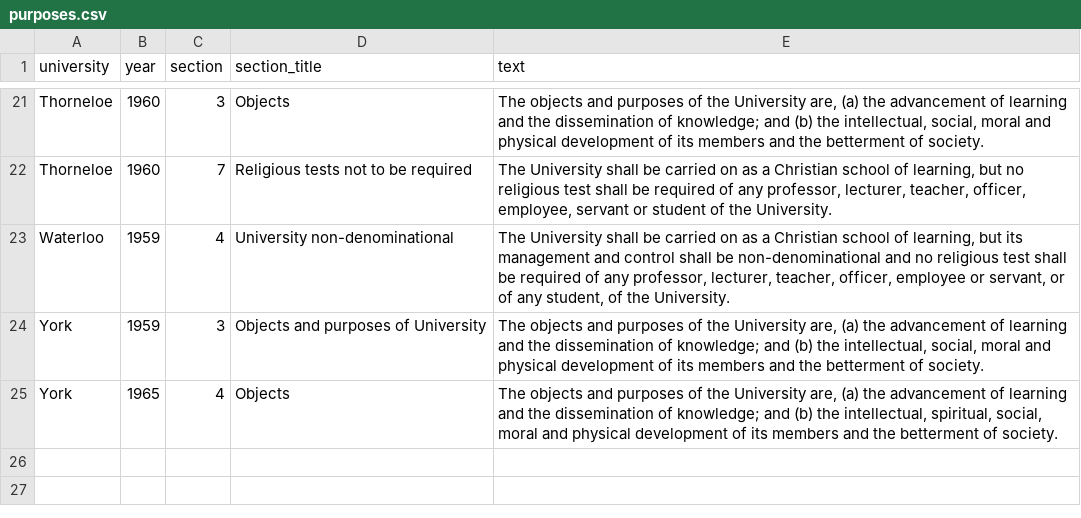
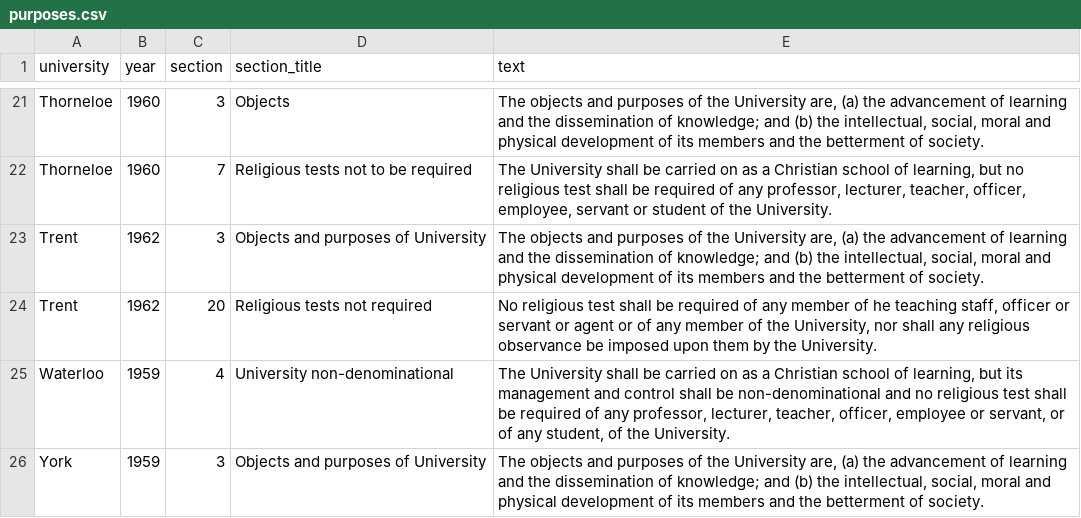
Before and after one commit to lchski/university-acts, a CSV file: data/source/purposes.csv, drawn as a sheet; only a part is shown, gaps mark what is left out; the shorter side is filled out with more unchanged rows; the diff names each change by its address in the sheet, - before the commit and + after, or states it on an @@ line.

Commit message:
add stubs, Trent

```diff
--- a/data/source/purposes.csv
+++ b/data/source/purposes.csv
+row 23: Trent | 1962 | 3 | Objects and purposes of University | The objects and purposes of the University are, (a) the advancement of learning and the dissemination of knowledge; and (b) the intellectual, social, moral and physical development of its members and the betterment of society.
+row 24: Trent | 1962 | 20 | Religious tests not required | No religious test shall be required of any member of he teaching staff, officer or servant or agent or of any member of the University, nor shall any religious observance be imposed upon them by the University.
```
Also changed, not shown: data/source/university-acts.csv.
